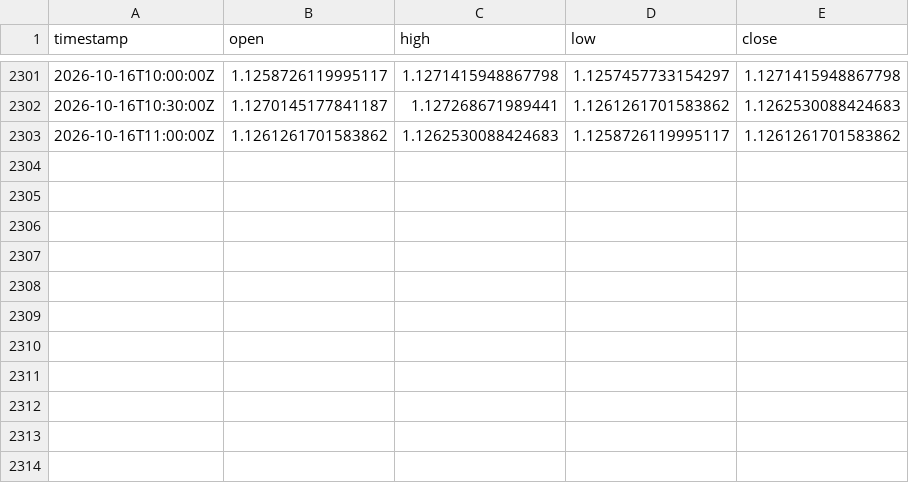
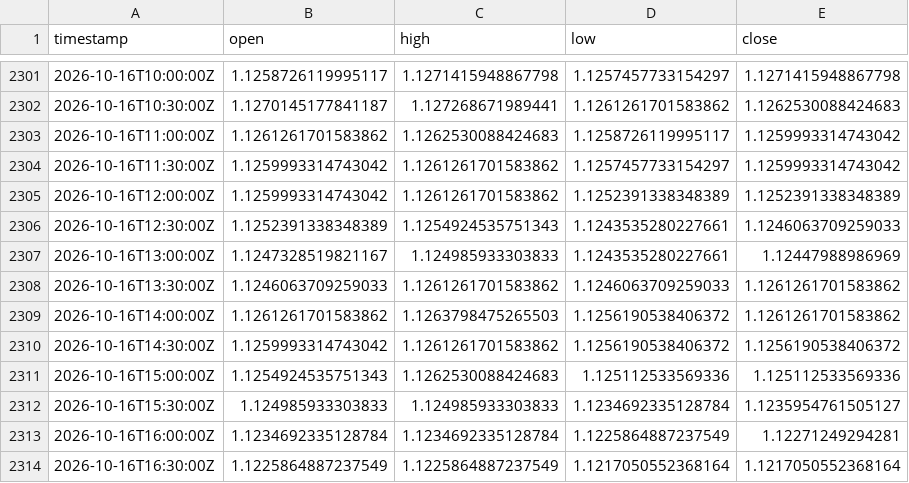
Before and after one commit to robelabraham1219-cmyk/institutional-trading-dashboard, a CSV file: data/EURUSD=X_30m.csv, drawn as a sheet; only a part is shown, gaps mark what is left out.

```diff
--- a/data/EURUSD=X_30m.csv
+++ b/data/EURUSD=X_30m.csv
@@ -2302,2 +2302,13 @@ timestamp,open,high,low,close
 2026-10-16T10:30:00Z,1.1270145177841187,1.127268671989441,1.1261261701583862,1.1262530088424683
-2026-10-16T11:00:00Z,1.1261261701583862,1.1262530088424683,1.1258726119995117,1.1261261701583862
+2026-10-16T11:00:00Z,1.1261261701583862,1.1262530088424683,1.1258726119995117,1.1259993314743042
+2026-10-16T11:30:00Z,1.1259993314743042,1.1261261701583862,1.1257457733154297,1.1259993314743042
+2026-10-16T12:00:00Z,1.1259993314743042,1.1261261701583862,1.1252391338348389,1.1252391338348389
+2026-10-16T12:30:00Z,1.1252391338348389,1.1254924535751343,1.1243535280227661,1.1246063709259033
+2026-10-16T13:00:00Z,1.1247328519821167,1.124985933303833,1.1243535280227661,1.12447988986969
+2026-10-16T13:30:00Z,1.1246063709259033,1.1261261701583862,1.1246063709259033,1.1261261701583862
+2026-10-16T14:00:00Z,1.1261261701583862,1.1263798475265503,1.1256190538406372,1.1261261701583862
+2026-10-16T14:30:00Z,1.1259993314743042,1.1261261701583862,1.1256190538406372,1.1256190538406372
+2026-10-16T15:00:00Z,1.1254924535751343,1.1262530088424683,1.125112533569336,1.125112533569336
+2026-10-16T15:30:00Z,1.124985933303833,1.124985933303833,1.1234692335128784,1.1235954761505127
+2026-10-16T16:00:00Z,1.1234692335128784,1.1234692335128784,1.1225864887237549,1.12271249294281
+2026-10-16T16:30:00Z,1.1225864887237549,1.1225864887237549,1.1217050552368164,1.1217050552368164
```
Also changed, not shown: data/GBPUSD=X_30m.csv, data/USDCAD=X_30m.csv, 11 other files.
